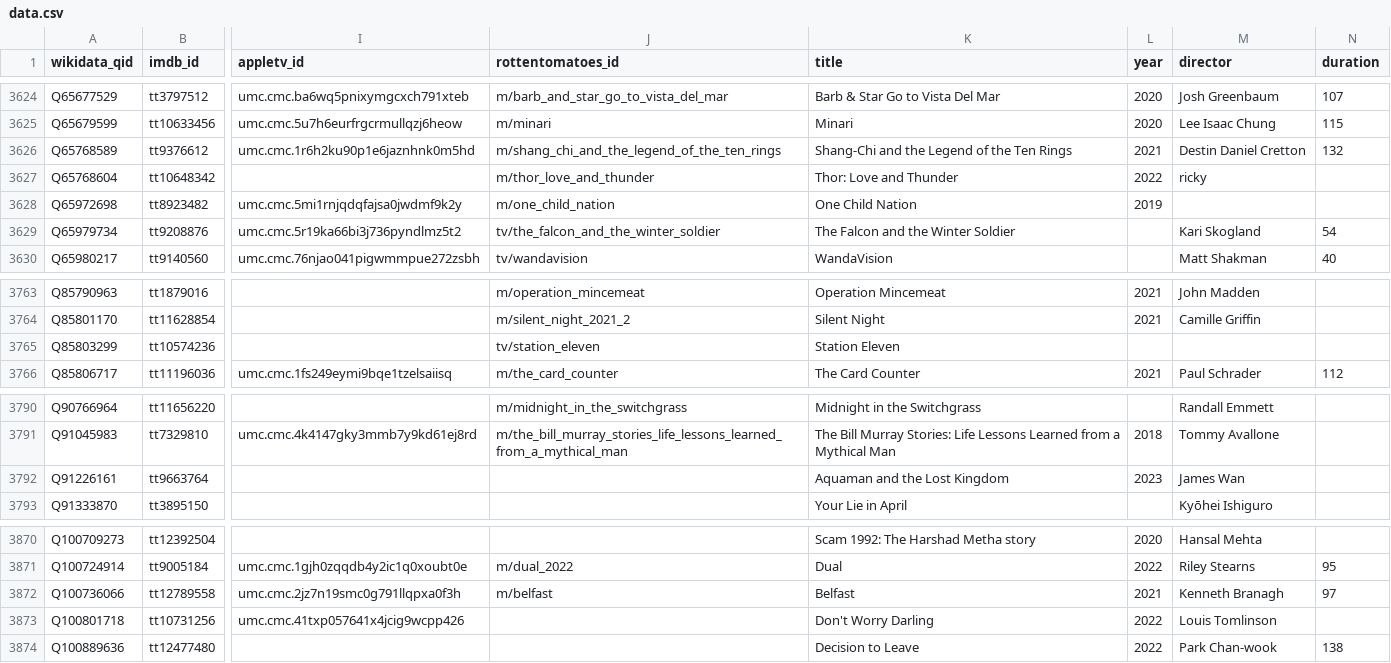
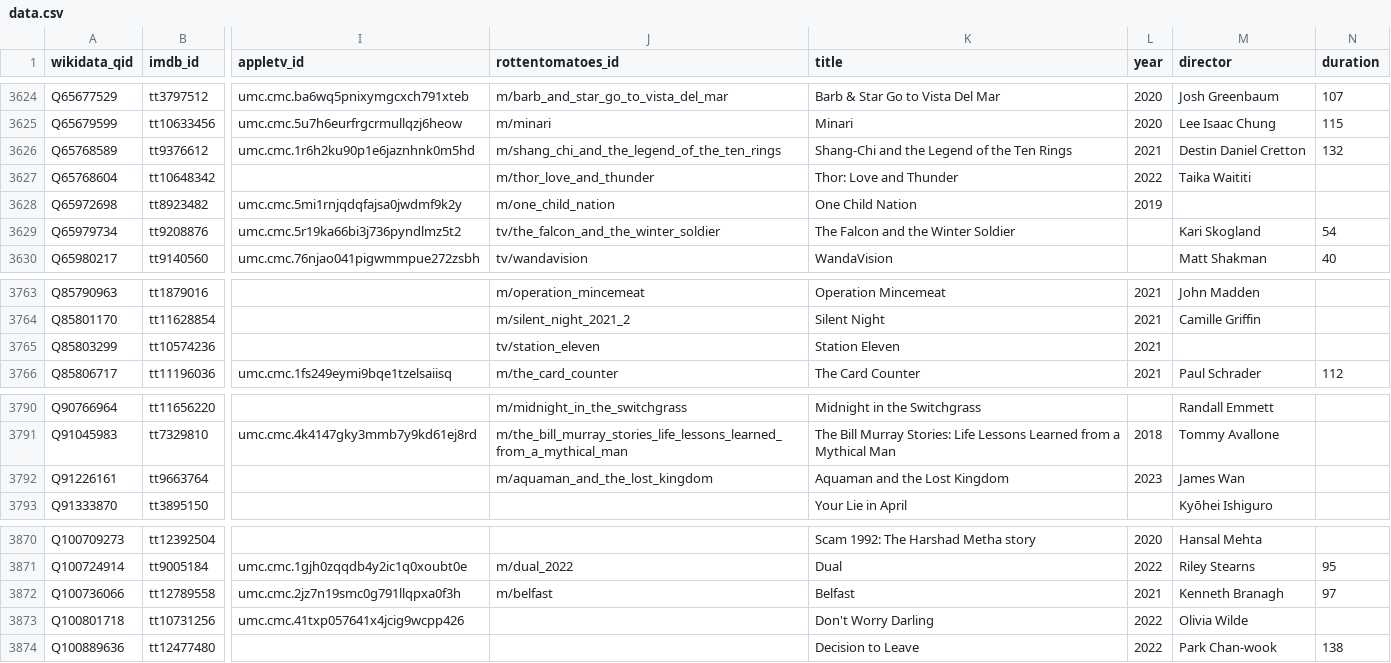
Before and after one commit to josh/pmdb, a CSV file: data.csv, drawn as a sheet; only a part is shown, gaps mark what is left out; the diff covers the shown part only; the diff names each change by its address in the sheet, - before the commit and + after, or states it on an @@ line.

```diff
--- a/data.csv
+++ b/data.csv
-M3627 (director): ricky
+M3627 (director): Taika Waititi
-L3765 (year): (empty)
+L3765 (year): 2021
-J3792 (rottentomatoes_id): (empty)
+J3792 (rottentomatoes_id): m/aquaman_and_the_lost_kingdom
-M3873 (director): Louis Tomlinson
+M3873 (director): Olivia Wilde
```
Also changed, not shown: 5 edited cells elsewhere in this file, 1 other file.
